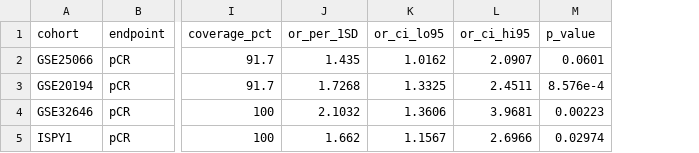
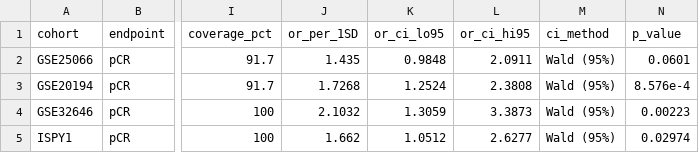
Before and after one commit to RafaelBotan/CorePAM-Study, a CSV file: results/pcr/pcr_validation_table.csv, drawn as a sheet; only a part is shown, gaps mark what is left out; the diff names each change by its address in the sheet, - before the commit and + after, or states it on an @@ line.

```diff
--- a/results/pcr/pcr_validation_table.csv
+++ b/results/pcr/pcr_validation_table.csv
+column M (ci_method), rows 2-5: all Wald (95%)
-K2 (or_ci_lo95): 1.0162
+K2 (or_ci_lo95): 0.9848
-L2 (or_ci_hi95): 2.0907
+L2 (or_ci_hi95): 2.0911
-K3 (or_ci_lo95): 1.3325
+K3 (or_ci_lo95): 1.2524
-L3 (or_ci_hi95): 2.4511
+L3 (or_ci_hi95): 2.3808
-K4 (or_ci_lo95): 1.3606
+K4 (or_ci_lo95): 1.3059
-L4 (or_ci_hi95): 3.9681
+L4 (or_ci_hi95): 3.3873
-K5 (or_ci_lo95): 1.1567
+K5 (or_ci_lo95): 1.0512
-L5 (or_ci_hi95): 2.6966
+L5 (or_ci_hi95): 2.6277
```
Also changed, not shown: results/pcr/artifact_hash_manifest.csv, 30 other files.
